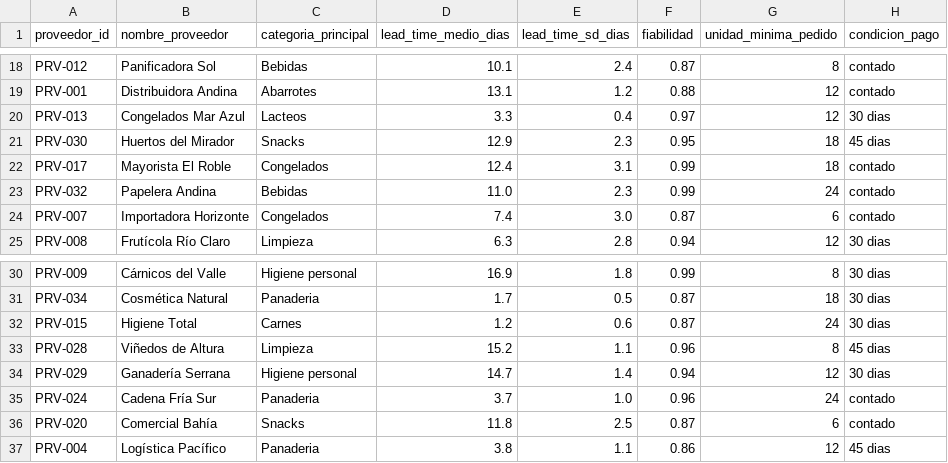
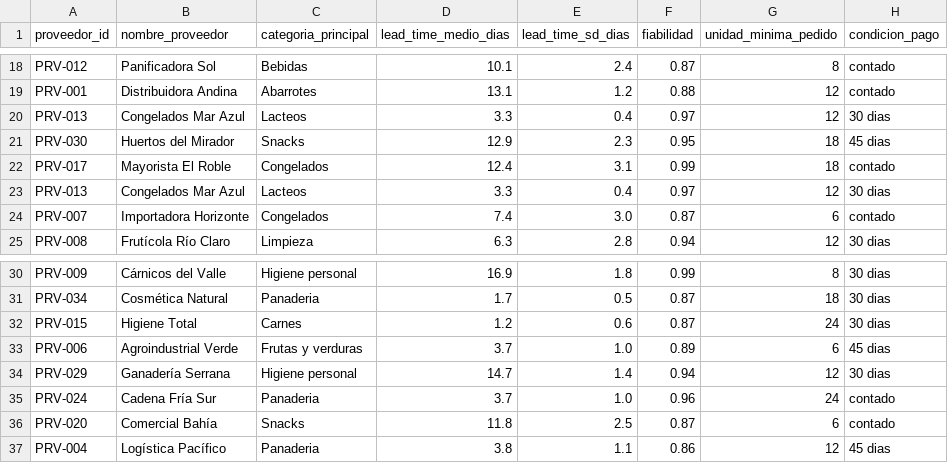
Before and after one commit to Vaxilium/bi-optimizacion-inventario-retail, a CSV file: datos/muestras/dim_proveedor_crudo_muestra.csv, drawn as a sheet; only a part is shown, gaps mark what is left out.

```diff
--- a/datos/muestras/dim_proveedor_crudo_muestra.csv
+++ b/datos/muestras/dim_proveedor_crudo_muestra.csv
@@ -22,3 +22,3 @@ PRV-030,Huertos del Mirador,Snacks,12.9,2.3,0.95,18,45 dias
 PRV-017,Mayorista El Roble,Congelados,12.4,3.1,0.99,18,contado
-PRV-032,Papelera Andina,Bebidas,11.0,2.3,0.99,24,contado
+PRV-013,Congelados Mar Azul,Lacteos,3.3,0.4,0.97,12,30 dias
 PRV-007,Importadora Horizonte,Congelados,7.4,3.0,0.87,6,contado
@@ -32,3 +32,3 @@ PRV-034,Cosmética Natural,Panaderia,1.7,0.5,0.87,18,30 dias
 PRV-015,Higiene Total,Carnes,1.2,0.6,0.87,24,30 dias
-PRV-028,Viñedos de Altura,Limpieza,15.2,1.1,0.96,8,45 dias
+PRV-006,Agroindustrial Verde,Frutas y verduras,3.7,1.0,0.89,6,45 dias
 PRV-029,Ganadería Serrana,Higiene personal,14.7,1.4,0.94,12,30 dias
```
Also changed, not shown: datos/muestras/dim_producto_crudo_muestra.csv, datos/muestras/dim_sucursal_crudo_muestra.csv, 36 other files.
